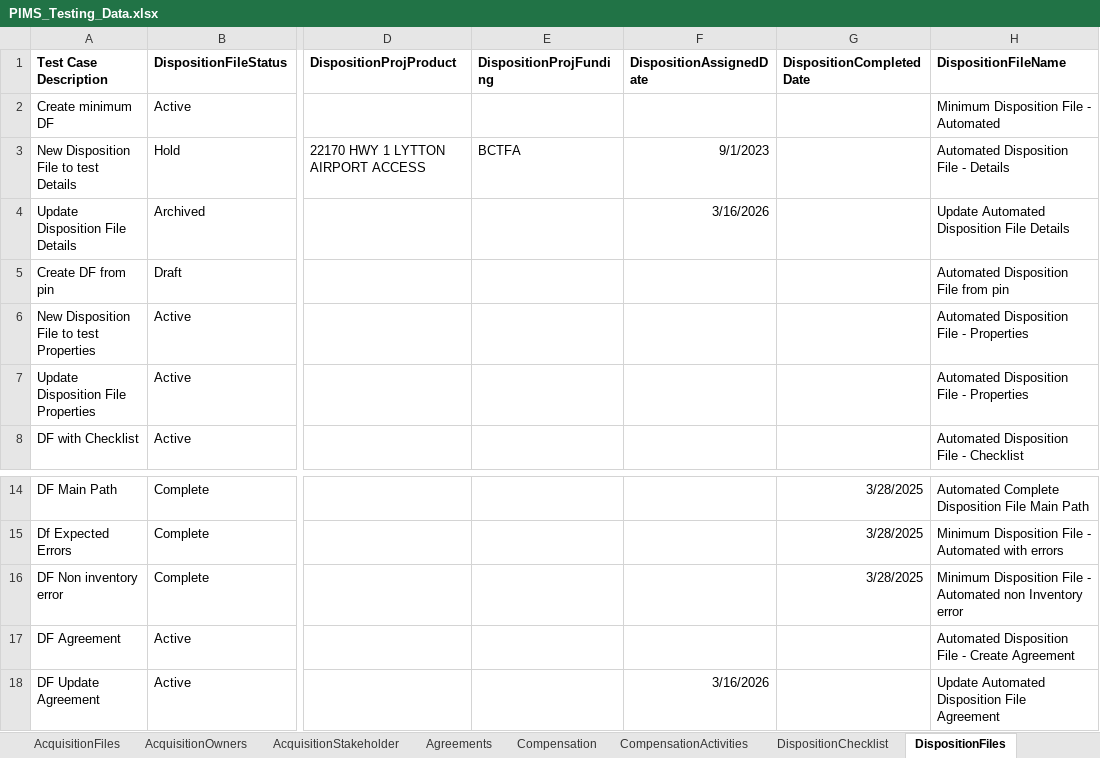
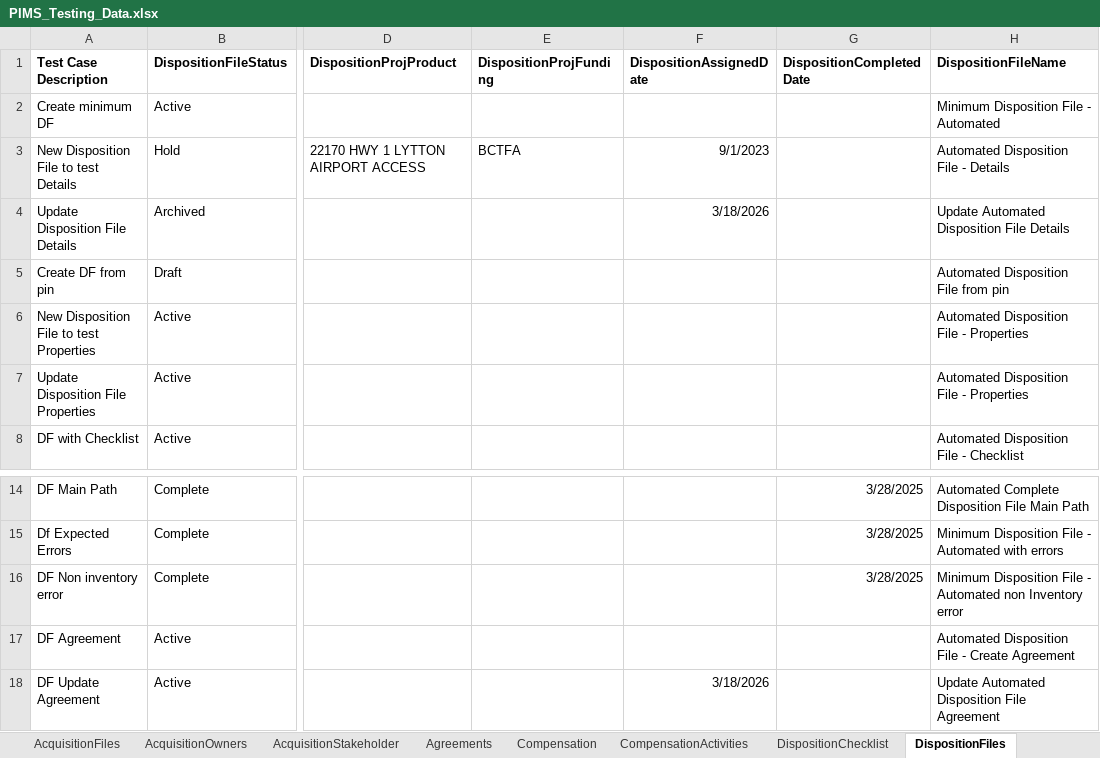
Before and after one commit to bcgov/PSP, an Excel workbook: testing/PIMS.Tests.Automation/Data/PIMS_Testing_Data.xlsx, sheet DispositionFiles, drawn as a sheet; only a part is shown, gaps mark what is left out; values as stored, in another font and other column widths than the file's, no borders; the diff names each change by its address in the sheet, - before the commit and + after, or states it on an @@ line.

```diff
--- a/testing/PIMS.Tests.Automation/Data/PIMS_Testing_Data.xlsx (sheet DispositionFiles)
+++ b/testing/PIMS.Tests.Automation/Data/PIMS_Testing_Data.xlsx (sheet DispositionFiles)
-F4 (DispositionAssignedDate): 3/16/2026
+F4 (DispositionAssignedDate): 3/18/2026
-F18 (DispositionAssignedDate): 3/16/2026
+F18 (DispositionAssignedDate): 3/18/2026
```
Also changed, not shown: sheet AcquisitionFiles, sheet PropertyManagementActivity, 12 other files.
